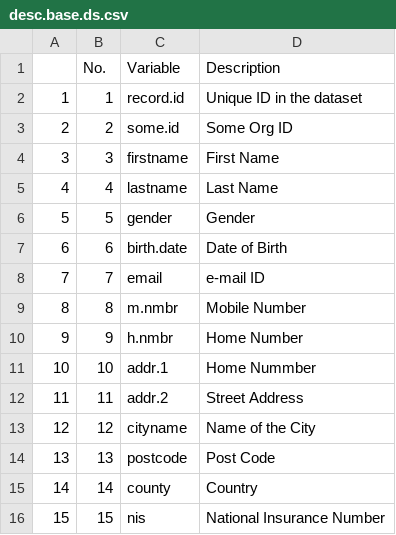
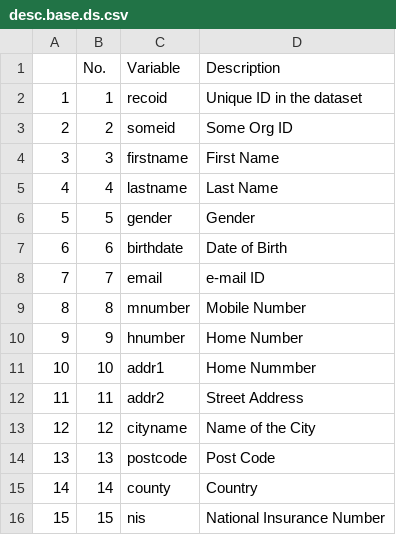
Before and after one commit to datapoesy/identifygender, a CSV file: src/desc.base.ds.csv, drawn as a sheet.

```diff
--- a/src/desc.base.ds.csv
+++ b/src/desc.base.ds.csv
@@ -1,4 +1,4 @@
 "","No.","Variable","Description"
-"1",1,"record.id","Unique ID in the dataset"
-"2",2,"some.id","Some Org ID"
+"1",1,"recoid","Unique ID in the dataset"
+"2",2,"someid","Some Org ID"
 "3",3,"firstname","First Name"
@@ -6,8 +6,8 @@
 "5",5,"gender","Gender"
-"6",6,"birth.date","Date of Birth"
+"6",6,"birthdate","Date of Birth"
 "7",7,"email","e-mail ID"
-"8",8,"m.nmbr","Mobile Number"
-"9",9,"h.nmbr","Home Number"
-"10",10,"addr.1","Home Nummber"
-"11",11,"addr.2","Street Address"
+"8",8,"mnumber","Mobile Number"
+"9",9,"hnumber","Home Number"
+"10",10,"addr1","Home Nummber"
+"11",11,"addr2","Street Address"
 "12",12,"cityname","Name of the City"
```
Also changed, not shown: 51 other files.
